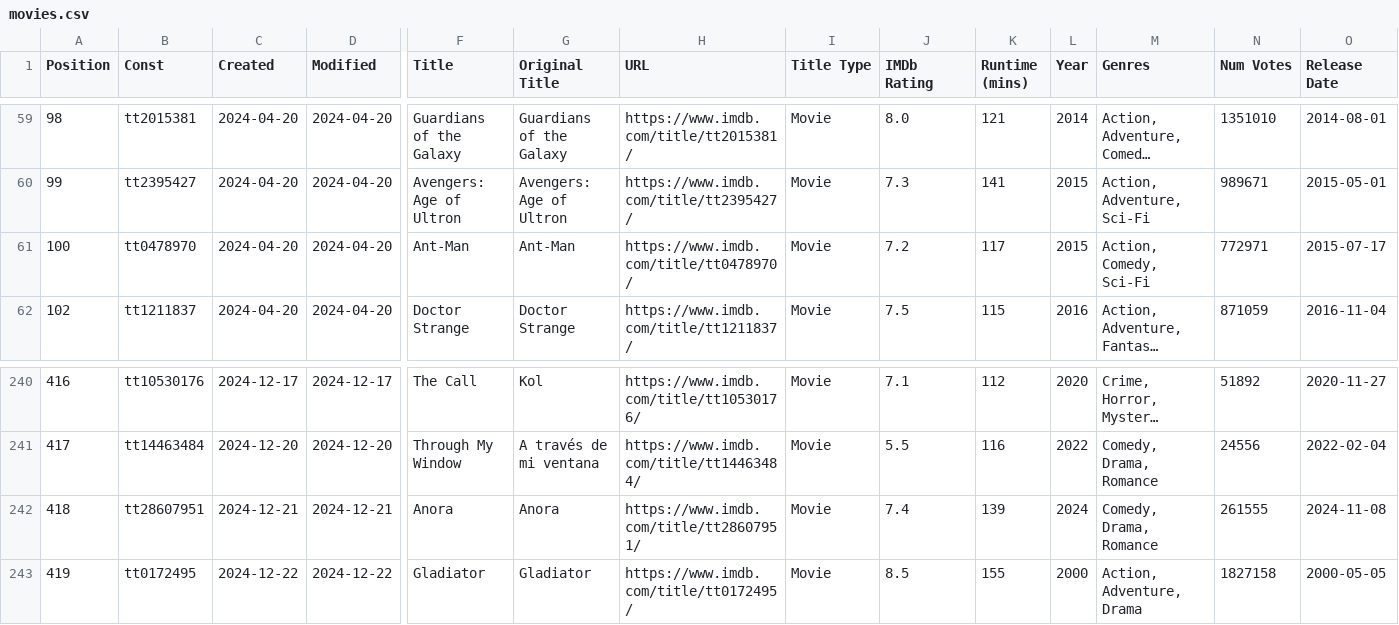
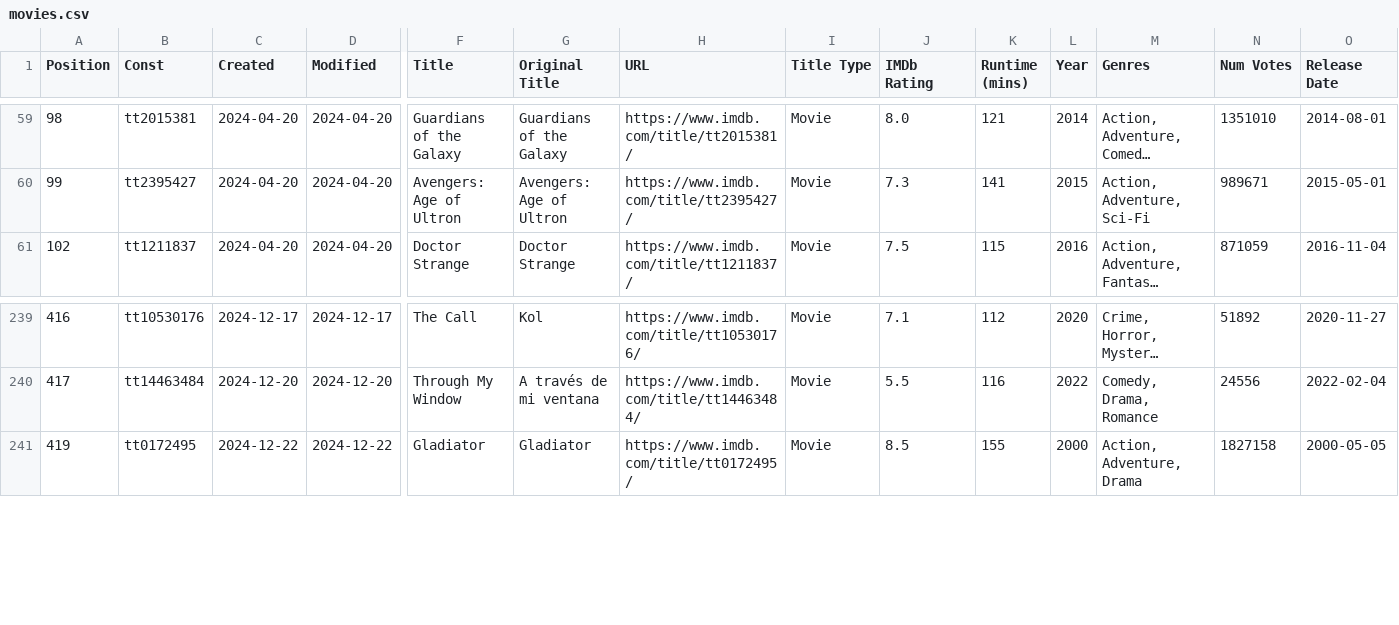
Before and after one commit to Ns81000/WHATSUP, a CSV file: data/movies.csv, drawn as a sheet; only a part is shown, gaps mark what is left out; long unchanged cells end in …; rows hold the shown columns only; the diff names each change by its address in the sheet, - before the commit and + after, or states it on an @@ line.

```diff
--- a/data/movies.csv
+++ b/data/movies.csv
-row 61: 100 | tt0478970 | 2024-04-20 | 2024-04-20 | Ant-Man | Ant-Man | https://www.imdb.com/title/tt0478970/ | Movie | 7.2 | 117 | 2015 | Action, Comedy, Sci-Fi | 772971 | 2015-07-17
-row 242: 418 | tt28607951 | 2024-12-21 | 2024-12-21 | Anora | Anora | https://www.imdb.com/title/tt28607951/ | Movie | 7.4 | 139 | 2024 | Comedy, Drama, Romance | 261555 | 2024-11-08
```
Also changed, not shown: 14 other files.
